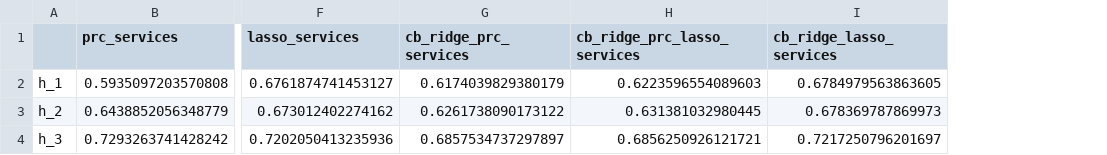
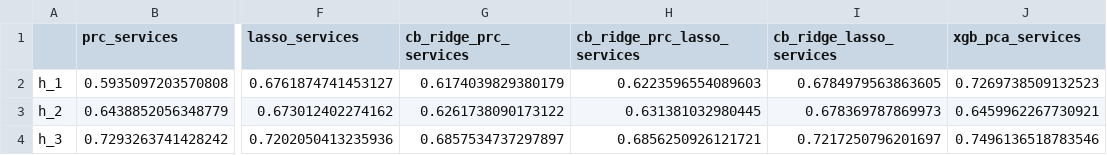
Before and after one commit to lamlam98765/thesis_code, a CSV file: data/report_rmse/services.csv, drawn as a sheet; only a part is shown, gaps mark what is left out; the diff names each change by its address in the sheet, - before the commit and + after, or states it on an @@ line.

```diff
--- a/data/report_rmse/services.csv
+++ b/data/report_rmse/services.csv
+column J (xgb_pca_services), rows 2-4: 0.7269738509132523 | 0.6459962267730921 | 0.7496136518783546
```
Also changed, not shown: data/forecast_results/energy_forecast.csv, data/forecast_results/food_forecast.csv, 11 other files.
